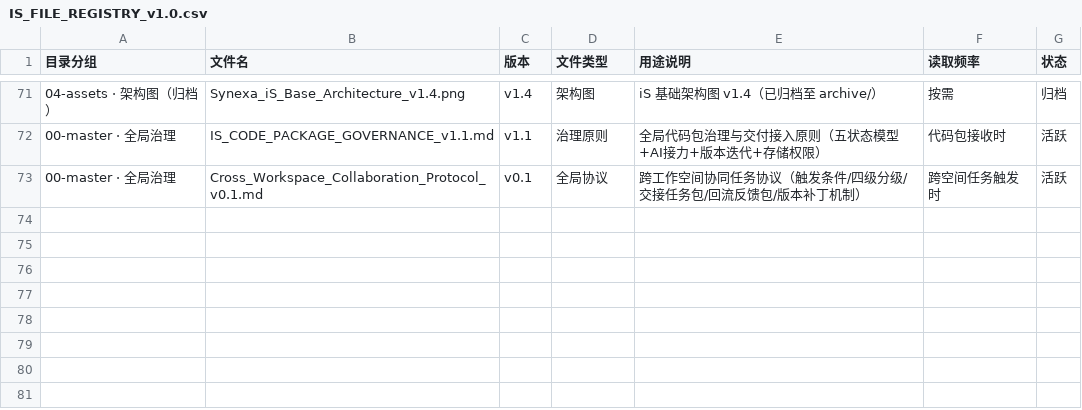
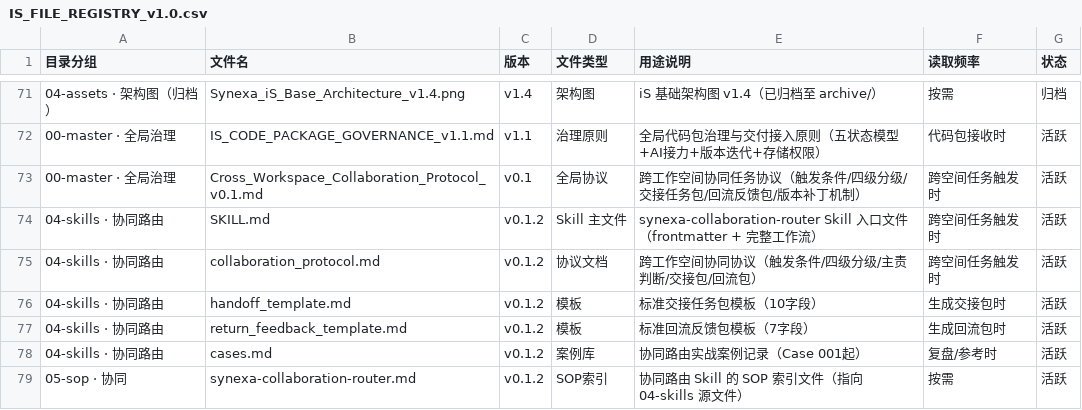
Before and after one commit to carefulxiao-cell/Synexa-iS-OIOS, a CSV file: 00-master/IS_FILE_REGISTRY_v1.0.csv, drawn as a sheet; only a part is shown, gaps mark what is left out.

Commit message:
feat: add synexa collaboration router skill v0.1.2
- 04-skills/synexa-collaboration-router/ (10 files: SKILL.md, agents/openai.yaml, 7 references, 1 script)
- 05-sop/collaboration/synexa-collaboration-router.md (SOP index)
- IS_FILE_REGISTRY_v1.0.csv updated (+6 records)
- All validations passed: frontmatter OK / YAML OK / validate_handoff.py: validation passed
- File count: 10/10

```diff
--- a/00-master/IS_FILE_REGISTRY_v1.0.csv
+++ b/00-master/IS_FILE_REGISTRY_v1.0.csv
@@ -73 +73,7 @@
 00-master · 全局治理,Cross_Workspace_Collaboration_Protocol_v0.1.md,v0.1,全局协议,跨工作空间协同任务协议（触发条件/四级分级/交接任务包/回流反馈包/版本补丁机制）,跨空间任务触发时,活跃
+04-skills · 协同路由,SKILL.md,v0.1.2,Skill 主文件,synexa-collaboration-router Skill 入口文件（frontmatter + 完整工作流）,跨空间任务触发时,活跃
+04-skills · 协同路由,collaboration_protocol.md,v0.1.2,协议文档,跨工作空间协同协议（触发条件/四级分级/主责判断/交接包/回流包）,跨空间任务触发时,活跃
+04-skills · 协同路由,handoff_template.md,v0.1.2,模板,标准交接任务包模板（10字段）,生成交接包时,活跃
+04-skills · 协同路由,return_feedback_template.md,v0.1.2,模板,标准回流反馈包模板（7字段）,生成回流包时,活跃
+04-skills · 协同路由,cases.md,v0.1.2,案例库,协同路由实战案例记录（Case 001起）,复盘/参考时,活跃
+05-sop · 协同,synexa-collaboration-router.md,v0.1.2,SOP索引,协同路由 Skill 的 SOP 索引文件（指向 04-skills 源文件）,按需,活跃
```
Also changed, not shown: 11 other files.
